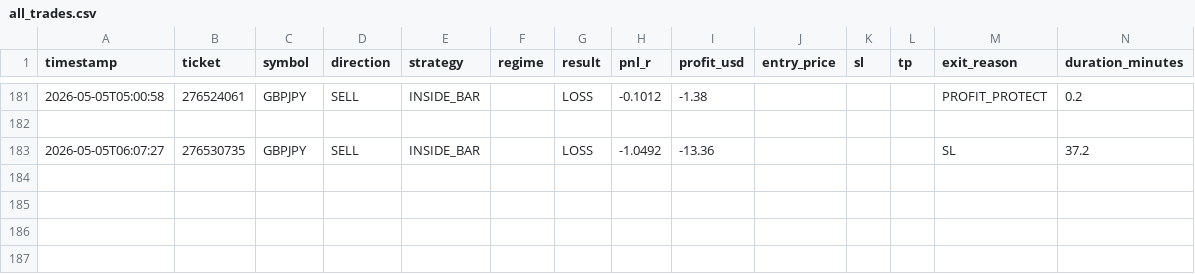
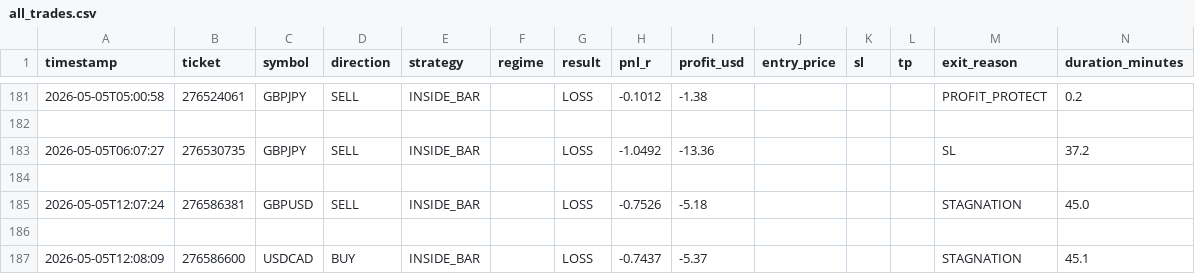
Before and after one commit to arsiqty9/aish-logs, a CSV file: all_trades.csv, drawn as a sheet; only a part is shown, gaps mark what is left out; rows hold the shown columns only; the diff names each change by its address in the sheet, - before the commit and + after, or states it on an @@ line.

```diff
--- a/all_trades.csv
+++ b/all_trades.csv
+row 184: (empty)
+row 185: 2026-05-05T12:07:24 | 276586381 | GBPUSD | SELL | INSIDE_BAR |  | LOSS | -0.7526 | -5.18 |  |  |  | STAGNATION | 45.0
+row 186: (empty)
+row 187: 2026-05-05T12:08:09 | 276586600 | USDCAD | BUY | INSIDE_BAR |  | LOSS | -0.7437 | -5.37 |  |  |  | STAGNATION | 45.1
```
Also changed, not shown: 2026-05-05_trades.csv, 3 other files.
